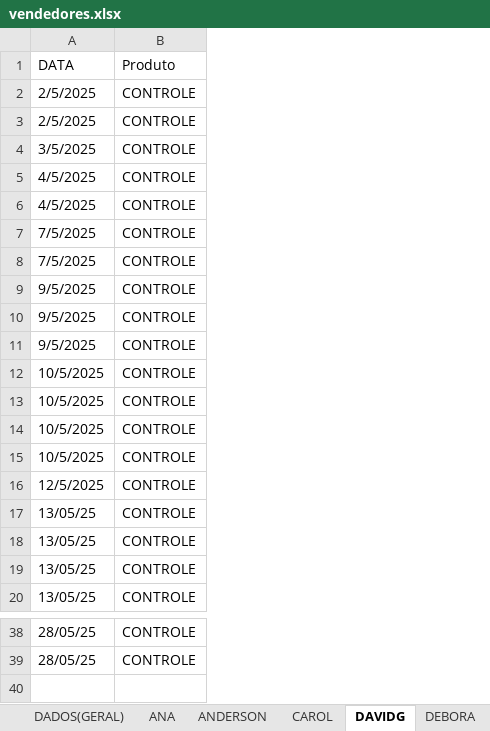
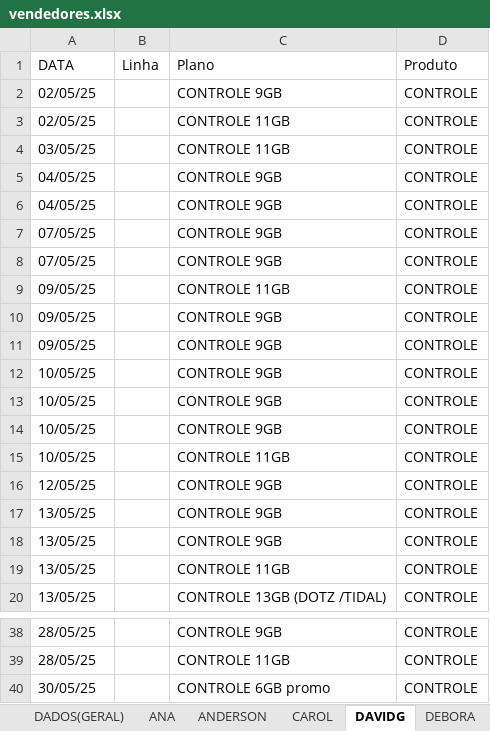
Before and after one commit to DevViictor/vivo-deshborad, an Excel workbook: vendedores.xlsx, sheet DAVIDG, drawn as a sheet; only a part is shown, gaps mark what is left out; values as stored, in another font and other column widths than the file's, no borders; the diff names each change by its address in the sheet, - before the commit and + after, or states it on an @@ line.

```diff
--- a/vendedores.xlsx (sheet DAVIDG)
+++ b/vendedores.xlsx (sheet DAVIDG)
+column B (Linha), empty
+column C (Plano), rows 2-20: CONTROLE 9GB | CONTROLE 11GB | CONTROLE 11GB | CONTROLE 9GB | CONTROLE 9GB | CONTROLE 9GB | CONTROLE 9GB | CONTROLE 11GB | CONTROLE 9GB | CONTROLE 9GB | CONTROLE 9GB | CONTROLE 9GB | CONTROLE 9GB | CONTROLE 11GB | CONTROLE 9GB | CONTROLE 9GB | CONTROLE 9GB | CONTROLE 11GB | CONTROLE 13GB (DOTZ /TIDAL); rows 38-39: CONTROLE 9GB | CONTROLE 11GB
-A2:A3 (DATA): 2/5/2025
+A2:A3 (DATA): 02/05/25
-A4 (DATA): 3/5/2025
+A4 (DATA): 03/05/25
-A5:A6 (DATA): 4/5/2025
+A5:A6 (DATA): 04/05/25
-A7:A8 (DATA): 7/5/2025
+A7:A8 (DATA): 07/05/25
-A9:A11 (DATA): 9/5/2025
+A9:A11 (DATA): 09/05/25
-A12:A15 (DATA): 10/5/2025
+A12:A15 (DATA): 10/05/25
-A16 (DATA): 12/5/2025
+A16 (DATA): 12/05/25
+row 40: 30/05/25 |  | CONTROLE 6GB promo | CONTROLE
```
Also changed, not shown: sheet ANA, sheet WILLER, sheet DEBORA, sheet ANDERSON, sheet LENE, sheet CAROL, 1 more sheet, 4 other files.
